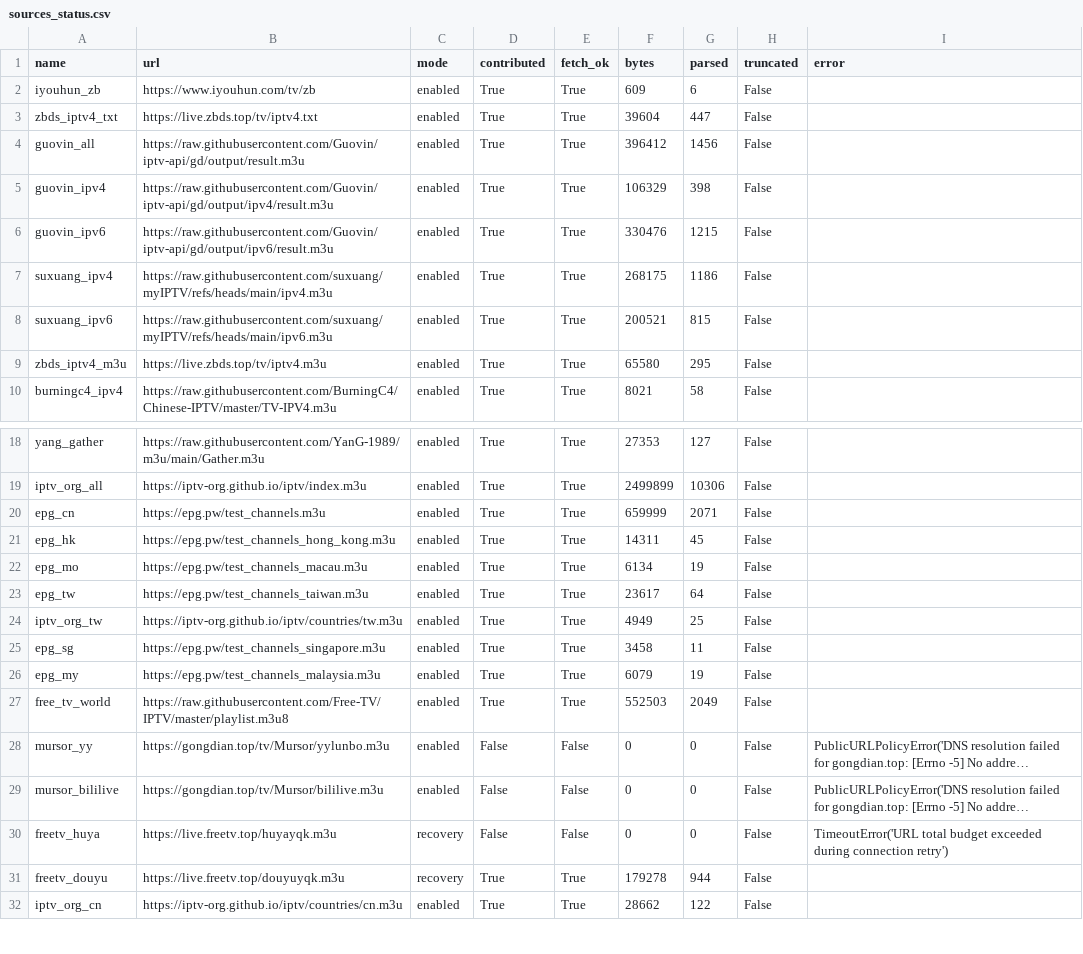
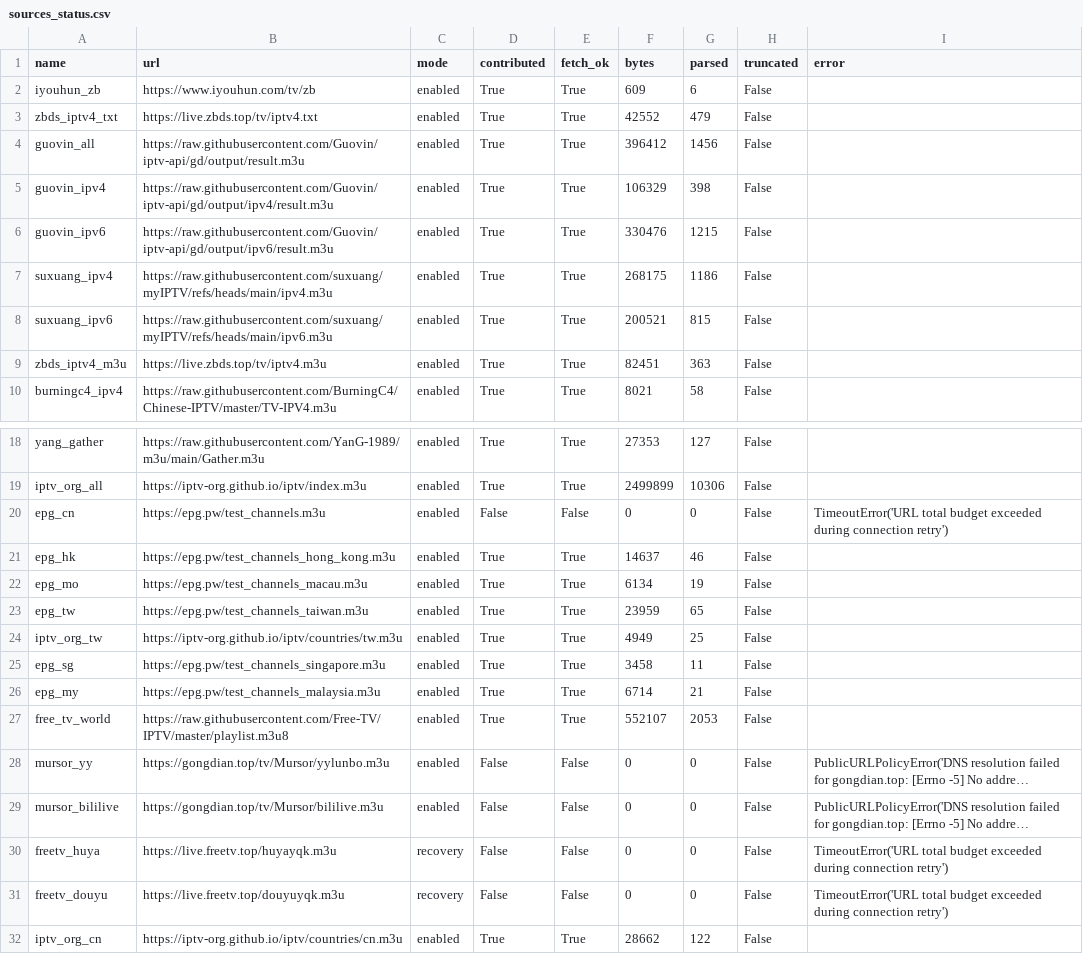
Before and after one commit to hujianj/tv-live-auto-check, a CSV file: sources_status.csv, drawn as a sheet; only a part is shown, gaps mark what is left out; long unchanged cells end in …; the diff names each change by its address in the sheet, - before the commit and + after, or states it on an @@ line.

```diff
--- a/sources_status.csv
+++ b/sources_status.csv
-F3 (bytes): 39604
+F3 (bytes): 42552
-G3 (parsed): 447
+G3 (parsed): 479
-F9 (bytes): 65580
+F9 (bytes): 82451
-G9 (parsed): 295
+G9 (parsed): 363
-D20 (contributed): True
+D20 (contributed): False
-E20 (fetch_ok): True
+E20 (fetch_ok): False
-F20 (bytes): 659999
+F20 (bytes): 0
-G20 (parsed): 2071
+G20 (parsed): 0
-I20 (error): (empty)
+I20 (error): TimeoutError('URL total budget exceeded during connection retry')
-F21 (bytes): 14311
+F21 (bytes): 14637
-G21 (parsed): 45
+G21 (parsed): 46
-F23 (bytes): 23617
+F23 (bytes): 23959
-G23 (parsed): 64
+G23 (parsed): 65
-F26 (bytes): 6079
+F26 (bytes): 6714
-G26 (parsed): 19
+G26 (parsed): 21
-F27 (bytes): 552503
+F27 (bytes): 552107
-G27 (parsed): 2049
+G27 (parsed): 2053
-D31 (contributed): True
+D31 (contributed): False
-E31 (fetch_ok): True
+E31 (fetch_ok): False
-F31 (bytes): 179278
+F31 (bytes): 0
-G31 (parsed): 944
+G31 (parsed): 0
-I31 (error): (empty)
+I31 (error): TimeoutError('URL total budget exceeded during connection retry')
```
Also changed, not shown: 19 other files.
